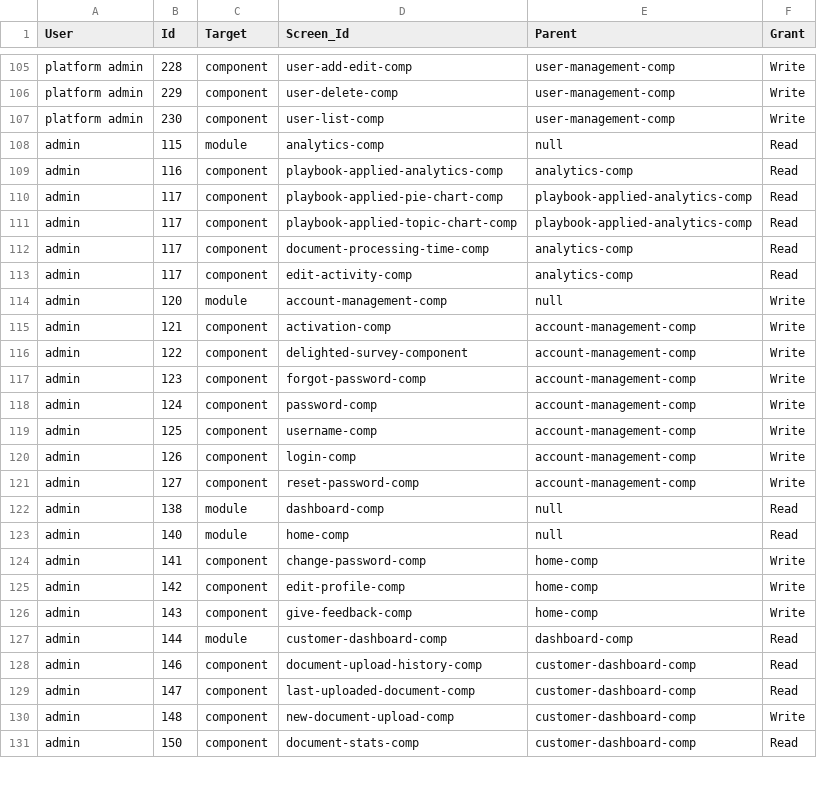
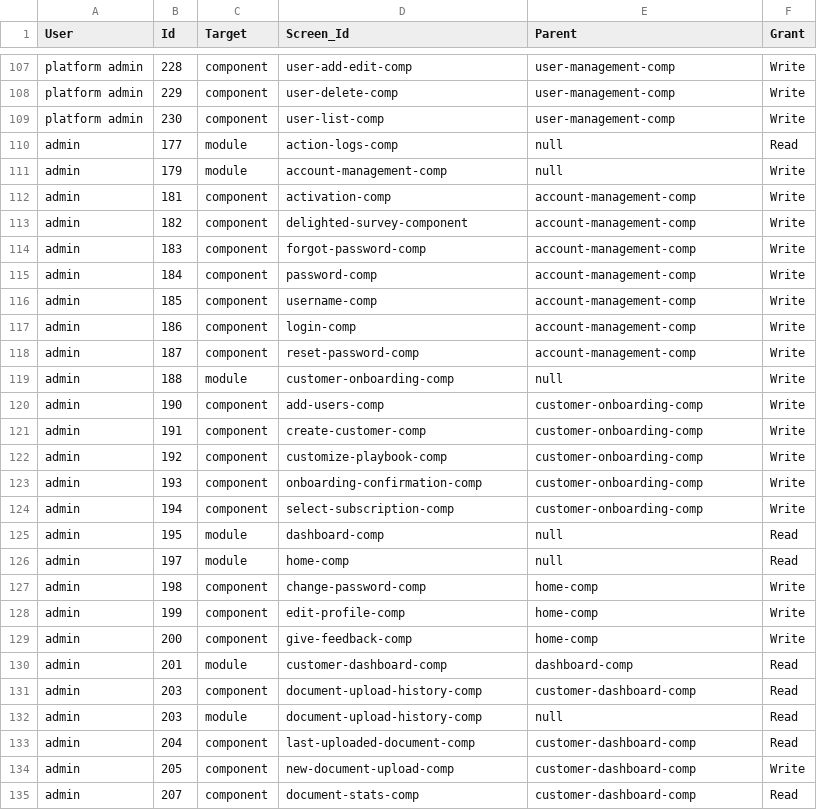
Before and after one commit to ksaleem-lc/roles-permissions, a CSV file: roles.csv, drawn as a sheet; only a part is shown, gaps mark what is left out; the diff covers the shown part only.

Commit message:
updated csv with user

```diff
--- a/roles.csv
+++ b/roles.csv
@@ -107,25 +109,27 @@ platform admin,229,component,user-delete-comp,user-management-comp,Write
 platform admin,230,component,user-list-comp,user-management-comp,Write
-admin,115,module,analytics-comp,null,Read
-admin,116,component,playbook-applied-analytics-comp,analytics-comp,Read
-admin,117,component,playbook-applied-pie-chart-comp,playbook-applied-analytics-comp,Read
-admin,117,component,playbook-applied-topic-chart-comp,playbook-applied-analytics-comp,Read
-admin,117,component,document-processing-time-comp,analytics-comp,Read
-admin,117,component,edit-activity-comp,analytics-comp,Read
-admin,120,module,account-management-comp,null,Write
-admin,121,component,activation-comp,account-management-comp,Write
-admin,122,component,delighted-survey-component,account-management-comp,Write
-admin,123,component,forgot-password-comp,account-management-comp,Write
-admin,124,component,password-comp,account-management-comp,Write
-admin,125,component,username-comp,account-management-comp,Write
-admin,126,component,login-comp,account-management-comp,Write
-admin,127,component,reset-password-comp,account-management-comp,Write
-admin,138,module,dashboard-comp,null,Read
-admin,140,module,home-comp,null,Read
-admin,141,component,change-password-comp,home-comp,Write
-admin,142,component,edit-profile-comp,home-comp,Write
-admin,143,component,give-feedback-comp,home-comp,Write
-admin,144,module,customer-dashboard-comp,dashboard-comp,Read
-admin,146,component,document-upload-history-comp,customer-dashboard-comp,Read
-admin,147,component,last-uploaded-document-comp,customer-dashboard-comp,Read
-admin,148,component,new-document-upload-comp,customer-dashboard-comp,Write
-admin,150,component,document-stats-comp,customer-dashboard-comp,Read
+admin,177,module,action-logs-comp,null,Read
+admin,179,module,account-management-comp,null,Write
+admin,181,component,activation-comp,account-management-comp,Write
+admin,182,component,delighted-survey-component,account-management-comp,Write
+admin,183,component,forgot-password-comp,account-management-comp,Write
+admin,184,component,password-comp,account-management-comp,Write
+admin,185,component,username-comp,account-management-comp,Write
+admin,186,component,login-comp,account-management-comp,Write
+admin,187,component,reset-password-comp,account-management-comp,Write
+admin,188,module,customer-onboarding-comp,null,Write
+admin,190,component,add-users-comp,customer-onboarding-comp,Write
+admin,191,component,create-customer-comp,customer-onboarding-comp,Write
+admin,192,component,customize-playbook-comp,customer-onboarding-comp,Write
+admin,193,component,onboarding-confirmation-comp,customer-onboarding-comp,Write
+admin,194,component,select-subscription-comp,customer-onboarding-comp,Write
+admin,195,module,dashboard-comp,null,Read
+admin,197,module,home-comp,null,Read
+admin,198,component,change-password-comp,home-comp,Write
+admin,199,component,edit-profile-comp,home-comp,Write
+admin,200,component,give-feedback-comp,home-comp,Write
+admin,201,module,customer-dashboard-comp,dashboard-comp,Read
+admin,203,component,document-upload-history-comp,customer-dashboard-comp,Read
+admin,203,module,document-upload-history-comp,null,Read
+admin,204,component,last-uploaded-document-comp,customer-dashboard-comp,Read
+admin,205,component,new-document-upload-comp,customer-dashboard-comp,Write
+admin,207,component,document-stats-comp,customer-dashboard-comp,Read
```
Also changed, not shown: 11 added rows and 37 edited cells elsewhere in this file.
